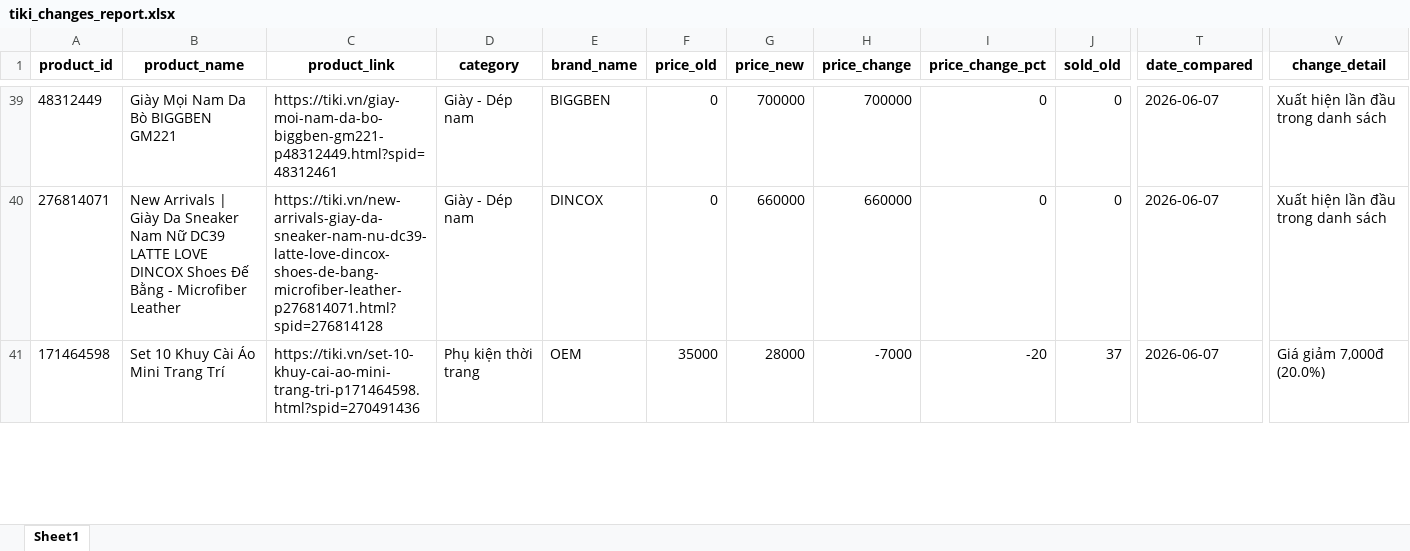
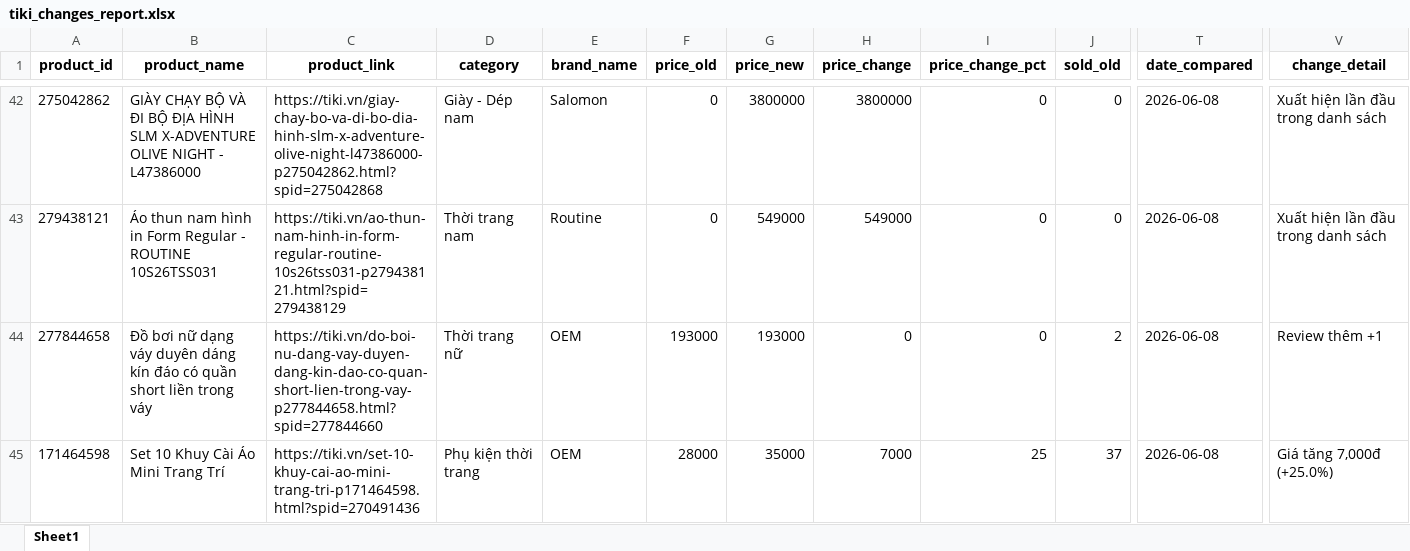
Before and after one commit to exorcisthb/DSSupdate, an Excel workbook: tiki_changes_report.xlsx, sheet Sheet1, drawn as a sheet; only a part is shown, gaps mark what is left out; values as stored, in another font and other column widths than the file's, no borders; addresses are those after the commit; rows hold the shown columns only; the diff covers the shown part only; the diff names each change by its address in the sheet, - before the commit and + after, or states it on an @@ line.

```diff
--- a/tiki_changes_report.xlsx (sheet Sheet1)
+++ b/tiki_changes_report.xlsx (sheet Sheet1)
-A42 (product_id): 48312449
+A42 (product_id): 275042862
-B42 (product_name): Giày Mọi Nam Da Bò BIGGBEN GM221
+B42 (product_name): GIÀY CHẠY BỘ VÀ ĐI BỘ ĐỊA HÌNH SLM X-ADVENTURE OLIVE NIGHT - L47386000
-C42 (product_link): https://tiki.vn/giay-moi-nam-da-bo-biggben-gm221-p48312449.html?spid=48312461
+C42 (product_link): https://tiki.vn/giay-chay-bo-va-di-bo-dia-hinh-slm-x-adventure-olive-night-l47386000-p275042862.html?spid=275042868
-E42 (brand_name): BIGGBEN
+E42 (brand_name): Salomon
-G42 (price_new): 700000
+G42 (price_new): 3800000
-H42 (price_change): 700000
+H42 (price_change): 3800000
-T42:T43 (date_compared): 2026-06-07
+T42:T43 (date_compared): 2026-06-08
-A43 (product_id): 276814071
+A43 (product_id): 279438121
-B43 (product_name): New Arrivals | Giày Da Sneaker Nam Nữ DC39 LATTE LOVE DINCOX Shoes Đế Bằng - Microfiber Leather
+B43 (product_name): Áo thun nam hình in Form Regular - ROUTINE 10S26TSS031
-C43 (product_link): https://tiki.vn/new-arrivals-giay-da-sneaker-nam-nu-dc39-latte-love-dincox-shoes-de-bang-microfiber-leather-p276814071.html?spid=276814128
+C43 (product_link): https://tiki.vn/ao-thun-nam-hinh-in-form-regular-routine-10s26tss031-p279438121.html?spid=279438129
-D43 (category): Giày - Dép nam
+D43 (category): Thời trang nam
-E43 (brand_name): DINCOX
+E43 (brand_name): Routine
-G43 (price_new): 660000
+G43 (price_new): 549000
-H43 (price_change): 660000
+H43 (price_change): 549000
+row 44: 277844658 | Đồ bơi nữ dạng váy duyên dáng kín đáo có quần short liền trong váy | https://tiki.vn/do-boi-nu-dang-vay-duyen-dang-kin-dao-co-quan-short-lien-trong-vay-p277844658.html?spid=277844660 | Thời trang nữ | OEM | 193000 | 193000 | 0 | 0 | 2 | 2026-06-08 | Review thêm +1
-F45 (price_old): 35000
+F45 (price_old): 28000
-G45 (price_new): 28000
+G45 (price_new): 35000
-H45 (price_change): -7000
+H45 (price_change): 7000
-I45 (price_change_pct): -20
+I45 (price_change_pct): 25
-T45 (date_compared): 2026-06-07
+T45 (date_compared): 2026-06-08
-V45 (change_detail): Giá giảm 7,000đ (20.0%)
+V45 (change_detail): Giá tăng 7,000đ (+25.0%)
```
Also changed, not shown: 42 added rows, 30 removed rows and 217 edited cells elsewhere in this sheet, tiki_clean_data.xlsx, tiki_raw_data.xlsx, 1 other file.
